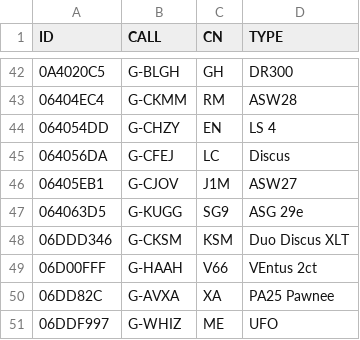
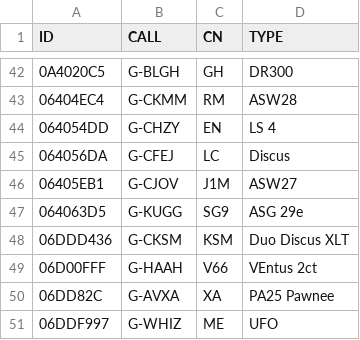
Before and after one commit to scorer/contestants, a CSV file: all_booker.csv, drawn as a sheet; only a part is shown, gaps mark what is left out.

Commit message:
Update all_booker.csv

```diff
--- a/all_booker.csv
+++ b/all_booker.csv
@@ -47,3 +47,3 @@ ID,CALL,CN,TYPE
 064063D5,G-KUGG,SG9,ASG 29e
-06DDD346,G-CKSM,KSM,Duo Discus XLT
+06DDD436,G-CKSM,KSM,Duo Discus XLT
 06D00FFF,G-HAAH,V66,VEntus 2ct
```
